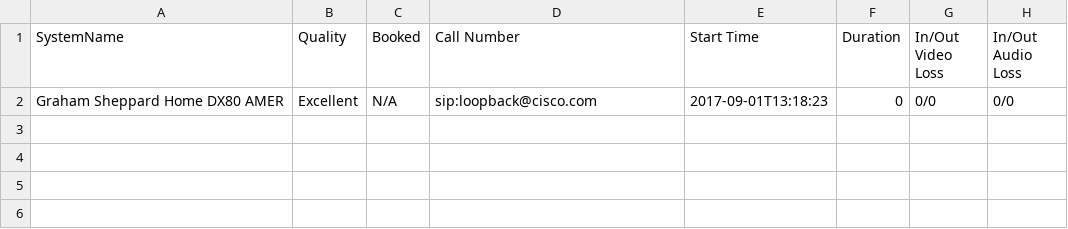
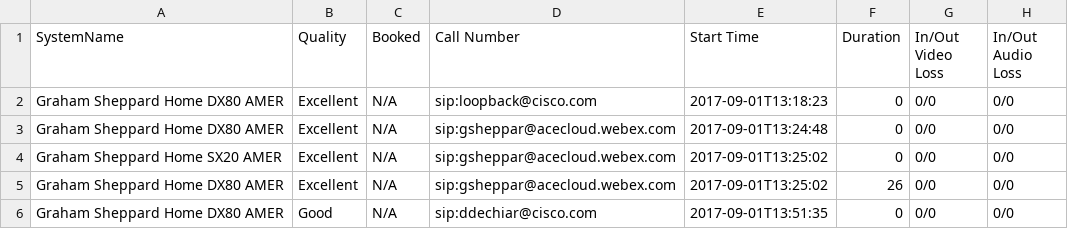
Before and after one commit to gsheppar/codec-dashboard, a CSV file: survey/Feedback-2017-09.csv, drawn as a sheet; the diff names each change by its address in the sheet, - before the commit and + after, or states it on an @@ line.

```diff
--- a/survey/Feedback-2017-09.csv
+++ b/survey/Feedback-2017-09.csv
+row 3: Graham Sheppard Home DX80 AMER | Excellent | N/A | sip:gsheppar@acecloud.webex.com | 2017-09-01T13:24:48 | 0 | 0/0 | 0/0
+row 4: Graham Sheppard Home SX20 AMER | Excellent | N/A | sip:gsheppar@acecloud.webex.com | 2017-09-01T13:25:02 | 0 | 0/0 | 0/0
+row 5: Graham Sheppard Home DX80 AMER | Excellent | N/A | sip:gsheppar@acecloud.webex.com | 2017-09-01T13:25:02 | 26 | 0/0 | 0/0
+row 6: Graham Sheppard Home DX80 AMER | Good | N/A | sip:ddechiar@cisco.com | 2017-09-01T13:51:35 | 0 | 0/0 | 0/0
```
Also changed, not shown: 3 other files.
